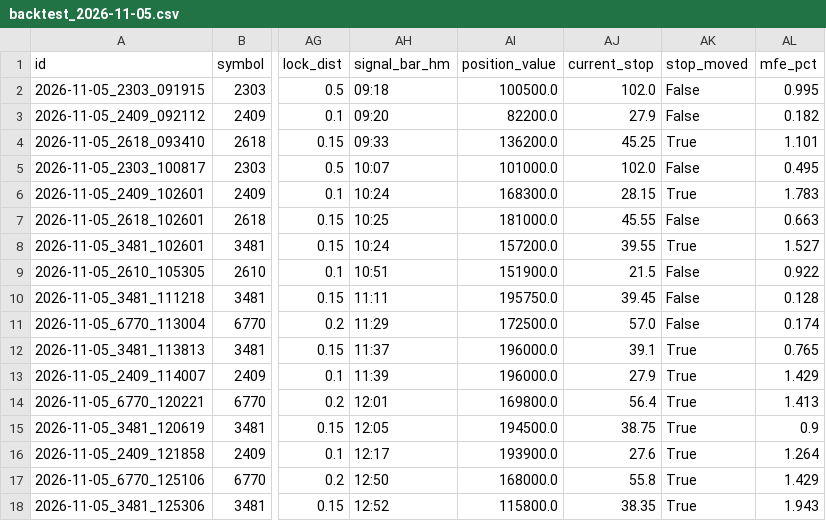
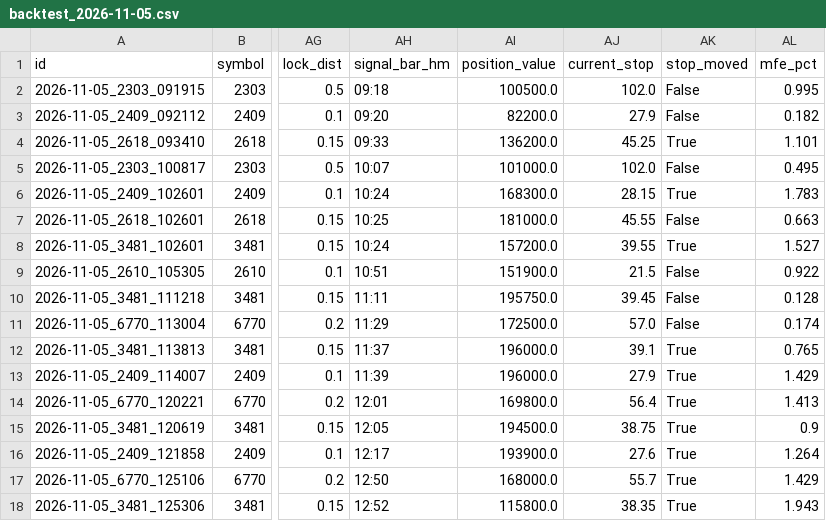
Before and after one commit to IronManjames1111/taiwan-stock-daytrade-bot-PL, a CSV file: history_records/backtest_2026-11-05.csv, drawn as a sheet; only a part is shown, gaps mark what is left out; the diff names each change by its address in the sheet, - before the commit and + after, or states it on an @@ line.

```diff
--- a/history_records/backtest_2026-11-05.csv
+++ b/history_records/backtest_2026-11-05.csv
-AJ17 (current_stop): 55.8
+AJ17 (current_stop): 55.7
```
Also changed, not shown: 5 other files.
